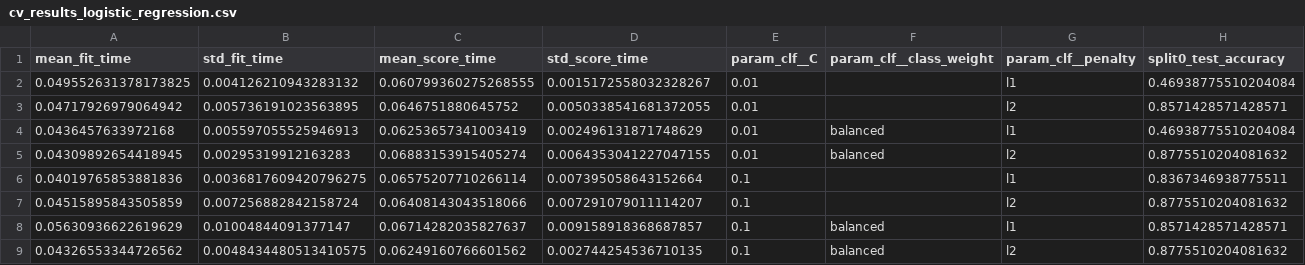
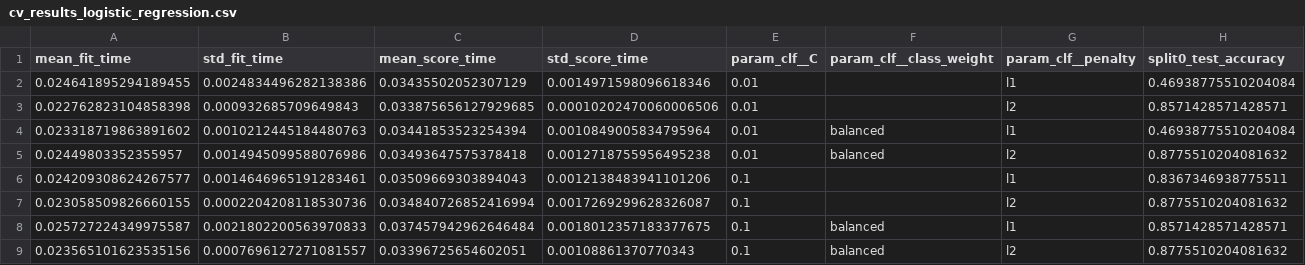
Before and after one commit to piyushshukla1234321/heart-disease-mlops, a CSV file: reports/cv_results_logistic_regression.csv, drawn as a sheet; only a part is shown; the diff covers the shown part only; the diff names each change by its address in the sheet, - before the commit and + after, or states it on an @@ line.

```diff
--- a/reports/cv_results_logistic_regression.csv
+++ b/reports/cv_results_logistic_regression.csv
-A2 (mean_fit_time): 0.049552631378173825
+A2 (mean_fit_time): 0.024641895294189455
-B2 (std_fit_time): 0.004126210943283132
+B2 (std_fit_time): 0.0024834496282138386
-C2 (mean_score_time): 0.060799360275268555
+C2 (mean_score_time): 0.03435502052307129
-D2 (std_score_time): 0.0015172558032328267
+D2 (std_score_time): 0.0014971598096618346
-A3 (mean_fit_time): 0.04717926979064942
+A3 (mean_fit_time): 0.022762823104858398
-B3 (std_fit_time): 0.005736191023563895
+B3 (std_fit_time): 0.000932685709649843
-C3 (mean_score_time): 0.0646751880645752
+C3 (mean_score_time): 0.033875656127929685
-D3 (std_score_time): 0.0050338541681372055
+D3 (std_score_time): 0.00010202470060006506
-A4 (mean_fit_time): 0.0436457633972168
+A4 (mean_fit_time): 0.023318719863891602
-B4 (std_fit_time): 0.005597055525946913
+B4 (std_fit_time): 0.0010212445184480763
-C4 (mean_score_time): 0.06253657341003419
+C4 (mean_score_time): 0.03441853523254394
-D4 (std_score_time): 0.002496131871748629
+D4 (std_score_time): 0.0010849005834795964
-A5 (mean_fit_time): 0.04309892654418945
+A5 (mean_fit_time): 0.02449803352355957
-B5 (std_fit_time): 0.00295319912163283
+B5 (std_fit_time): 0.0014945099588076986
-C5 (mean_score_time): 0.06883153915405274
+C5 (mean_score_time): 0.03493647575378418
-D5 (std_score_time): 0.0064353041227047155
+D5 (std_score_time): 0.0012718755956495238
-A6 (mean_fit_time): 0.04019765853881836
+A6 (mean_fit_time): 0.024209308624267577
-B6 (std_fit_time): 0.0036817609420796275
+B6 (std_fit_time): 0.0014646965191283461
-C6 (mean_score_time): 0.06575207710266114
+C6 (mean_score_time): 0.03509669303894043
-D6 (std_score_time): 0.007395058643152664
+D6 (std_score_time): 0.0012138483941101206
-A7 (mean_fit_time): 0.04515895843505859
+A7 (mean_fit_time): 0.023058509826660155
-B7 (std_fit_time): 0.007256882842158724
+B7 (std_fit_time): 0.0002204208118530736
-C7 (mean_score_time): 0.06408143043518066
+C7 (mean_score_time): 0.034840726852416994
-D7 (std_score_time): 0.007291079011114207
+D7 (std_score_time): 0.0017269299628326087
-A8 (mean_fit_time): 0.05630936622619629
+A8 (mean_fit_time): 0.025727224349975587
-B8 (std_fit_time): 0.01004844091377147
+B8 (std_fit_time): 0.0021802200563970833
-C8 (mean_score_time): 0.06714282035827637
+C8 (mean_score_time): 0.037457942962646484
-D8 (std_score_time): 0.009158918368687857
+D8 (std_score_time): 0.0018012357183377675
-A9 (mean_fit_time): 0.04326553344726562
+A9 (mean_fit_time): 0.023565101623535156
-B9 (std_fit_time): 0.0048434480513410575
+B9 (std_fit_time): 0.0007696127271081557
-C9 (mean_score_time): 0.06249160766601562
+C9 (mean_score_time): 0.03396725654602051
-D9 (std_score_time): 0.002744254536710135
+D9 (std_score_time): 0.00108861370770343
```
Also changed, not shown: 32 edited cells elsewhere in this file, reports/cv_results_random_forest.csv, reports/cv_results_svm_rbf.csv, 20 other files.
